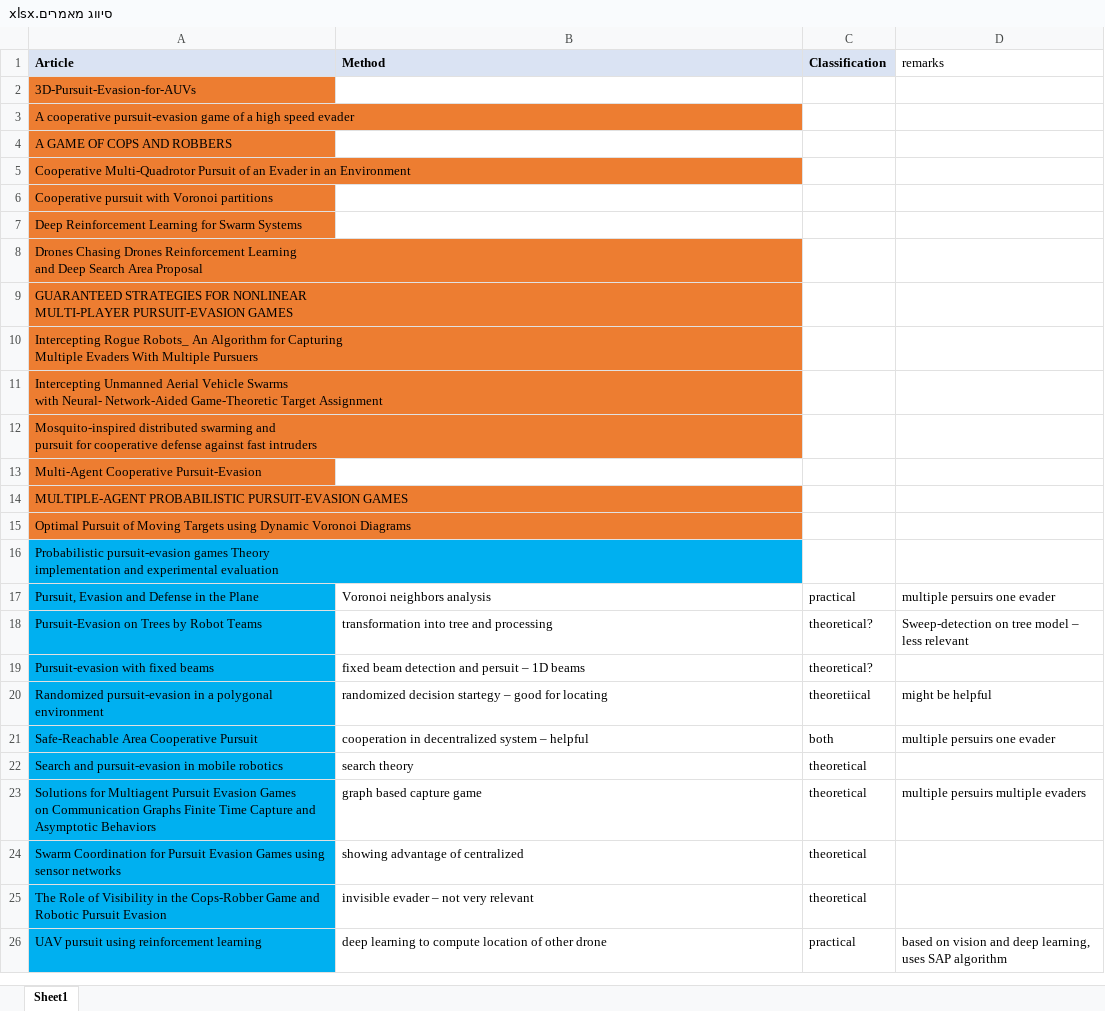
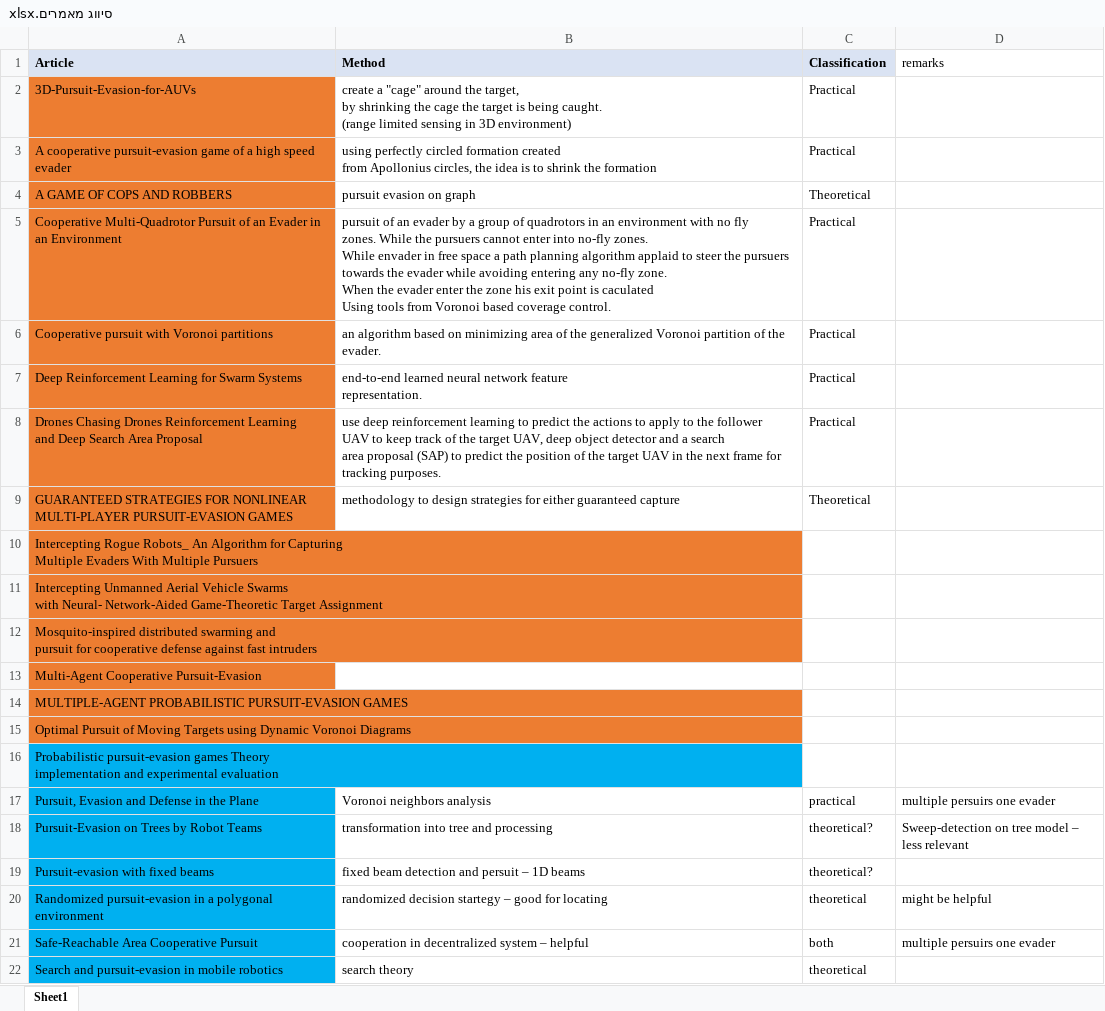
Before and after one commit to yehper/final-project, an Excel workbook: סיווג מאמרים.xlsx, sheet Sheet1, drawn as a sheet; only a part is shown; the shorter side is filled out with more unchanged rows; values as stored, in another font and other column widths than the file's, no borders; ↵ is a line break in a cell; the diff names each change by its address in the sheet, - before the commit and + after, or states it on an @@ line.

Commit message:
fill paper classification

```diff
--- a/סיווג מאמרים.xlsx (sheet Sheet1)
+++ b/סיווג מאמרים.xlsx (sheet Sheet1)
-B2 (Method): (empty)
+B2 (Method): create a "cage" around the target, ↵ by shrinking the cage the target is being caught. ↵ (range limited sensing in 3D environment)
-C2:C3 (Classification): (empty)
+C2:C3 (Classification): Practical
-B3 (Method): (empty)
+B3 (Method): using perfectly circled formation created ↵ from Apollonius circles, the idea is to shrink the formation
-B4 (Method): (empty)
+B4 (Method): pursuit evasion on graph
-C4 (Classification): (empty)
+C4 (Classification): Theoretical
-B5 (Method): (empty)
+B5 (Method): pursuit of an evader by a group of quadrotors in an environment with no fly ↵ zones. While the pursuers cannot enter into no-fly zones. ↵ While envader in free space a path planning algorithm applaid to steer the pursuers towards the evader while avoiding entering any no-fly zone. ↵ When the evader enter the zone his exit point is caculated ↵ Using tools from Voronoi based coverage control.
-C5:C8 (Classification): (empty)
+C5:C8 (Classification): Practical
-B6 (Method): (empty)
+B6 (Method): an algorithm based on minimizing area of the generalized Voronoi partition of the evader.
-B7 (Method): (empty)
+B7 (Method): end-to-end learned neural network feature ↵ representation.
-B8 (Method): (empty)
+B8 (Method): use deep reinforcement learning to predict the actions to apply to the follower ↵ UAV to keep track of the target UAV, deep object detector and a search ↵ area proposal (SAP) to predict the position of the target UAV in the next frame for tracking purposes.
-B9 (Method): (empty)
+B9 (Method): methodology to design strategies for either guaranteed capture
-C9 (Classification): (empty)
+C9 (Classification): Theoretical
-C20 (Classification): theoretiical
+C20 (Classification): theoretical
```
